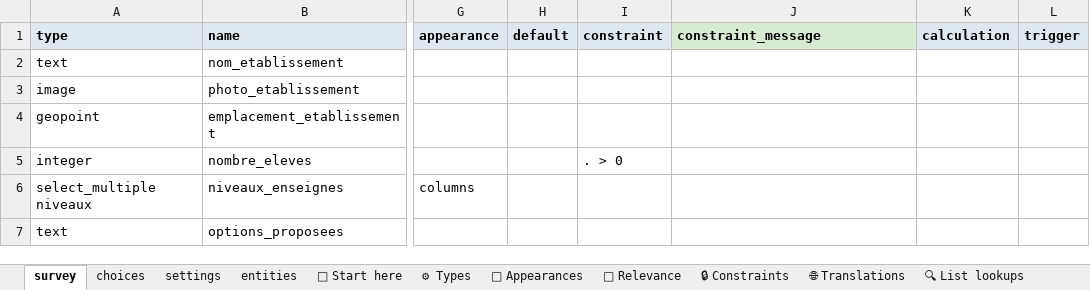
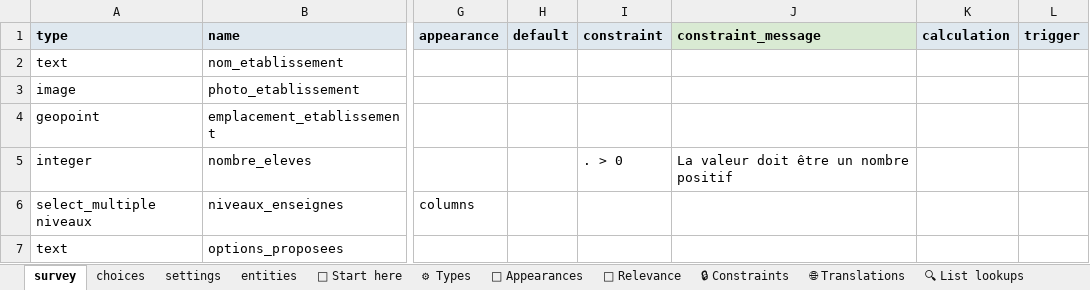
Before and after one commit to getodk/docs, an Excel workbook: docs/language/fr/recensement_etablissements_scolaires_24.xlsx, sheet survey, drawn as a sheet; only a part is shown, gaps mark what is left out; values as stored, in another font and other column widths than the file's, no borders; conditional formats and table styles not drawn; the diff names each change by its address in the sheet, - before the commit and + after, or states it on an @@ line.

Commit message:
constraint message et image d'entête

```diff
--- a/docs/language/fr/recensement_etablissements_scolaires_24.xlsx (sheet survey)
+++ b/docs/language/fr/recensement_etablissements_scolaires_24.xlsx (sheet survey)
-J5 (constraint_message): (empty)
+J5 (constraint_message): La valeur doit être un nombre positif
```
Also changed, not shown: sheet settings, 3 other files.
